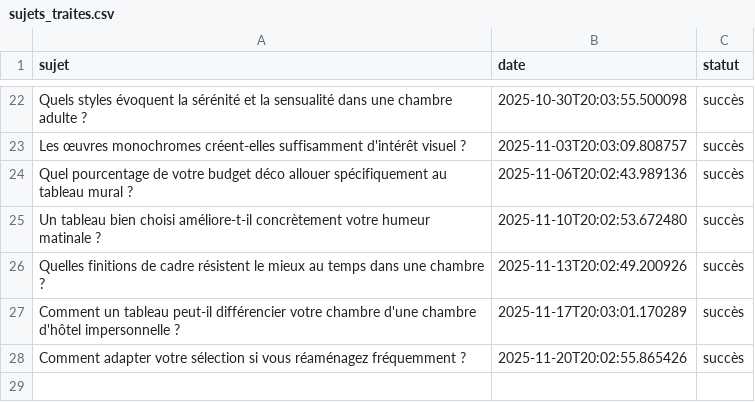
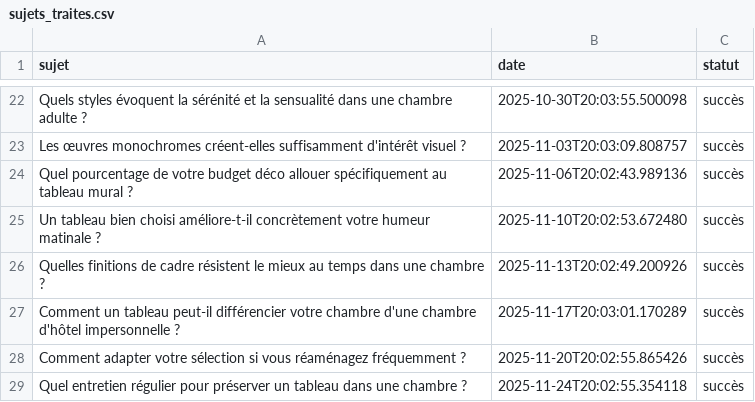
Before and after one commit to Metalosmose21/Chambre-2, a CSV file: sujets_traites.csv, drawn as a sheet; only a part is shown, gaps mark what is left out.

```diff
--- a/sujets_traites.csv
+++ b/sujets_traites.csv
@@ -28 +28,2 @@ Comment un tableau peut-il différencier votre chambre d'une chambre d'hôtel im
 Comment adapter votre sélection si vous réaménagez fréquemment ?,2025-11-20T20:02:55.865426,succès
+Quel entretien régulier pour préserver un tableau dans une chambre ?,2025-11-24T20:02:55.354118,succès
```
Also changed, not shown: sujets.csv.
